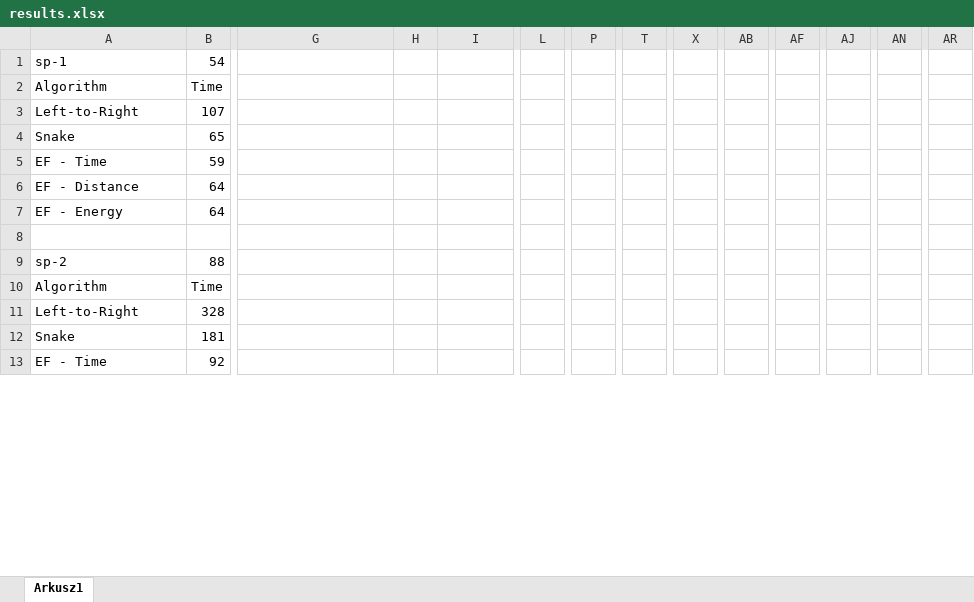
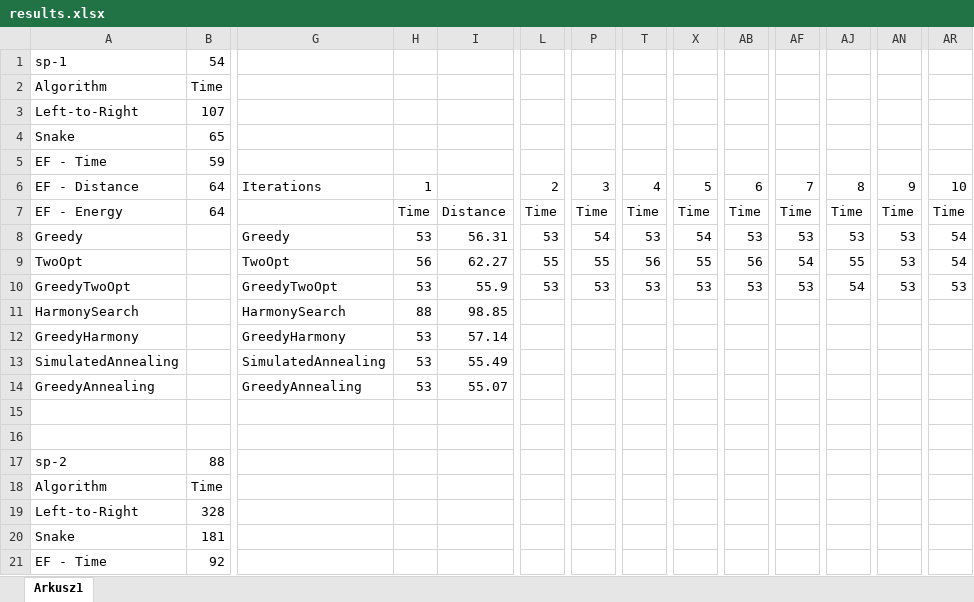
Before and after one commit to Koval92/RMS-project, an Excel workbook: report/results/results.xlsx, sheet Arkusz1, drawn as a sheet; only a part is shown, gaps mark what is left out; values as stored, in another font and other column widths than the file's, no borders; addresses are those after the commit; rows hold the shown columns only; the diff covers the shown part only; the diff names each change by its address in the sheet, - before the commit and + after, or states it on an @@ line.

Commit message:
first greedy description

```diff
--- a/report/results/results.xlsx (sheet Arkusz1)
+++ b/report/results/results.xlsx (sheet Arkusz1)
-G6: (empty)
+G6: Iterations
-H6: (empty)
+H6: 1
-L6: (empty)
+L6: 2
-P6: (empty)
+P6: 3
-T6: (empty)
+T6: 4
-X6: (empty)
+X6: 5
-AB6: (empty)
+AB6: 6
-AF6: (empty)
+AF6: 7
-AJ6: (empty)
+AJ6: 8
-AN6: (empty)
+AN6: 9
-AR6: (empty)
+AR6: 10
+row 7: EF - Energy | 64 |  | Time | Distance | Time | Time | Time | Time | Time | Time | Time | Time | Time
+row 8: Greedy |  | Greedy | 53 | 56.31 | 53 | 54 | 53 | 54 | 53 | 53 | 53 | 53 | 54
+row 9: TwoOpt |  | TwoOpt | 56 | 62.27 | 55 | 55 | 56 | 55 | 56 | 54 | 55 | 53 | 54
+row 10: GreedyTwoOpt |  | GreedyTwoOpt | 53 | 55.9 | 53 | 53 | 53 | 53 | 53 | 53 | 54 | 53 | 53
+row 11: HarmonySearch |  | HarmonySearch | 88 | 98.85
+row 12: GreedyHarmony |  | GreedyHarmony | 53 | 57.14
+row 13: SimulatedAnnealing |  | SimulatedAnnealing | 53 | 55.49
+row 14: GreedyAnnealing |  | GreedyAnnealing | 53 | 55.07
-row 15: EF - Energy | 64
+row 15: (empty)
```
Also changed, not shown: 79 added rows and 122 edited cells elsewhere in this sheet, 17 other files.
